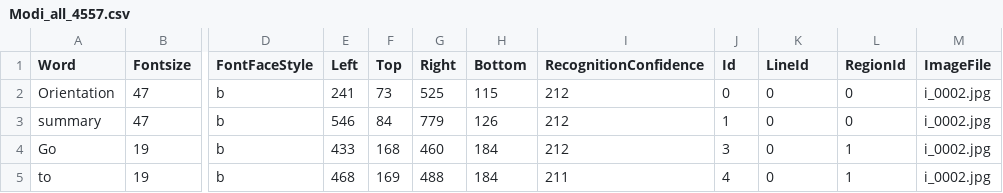
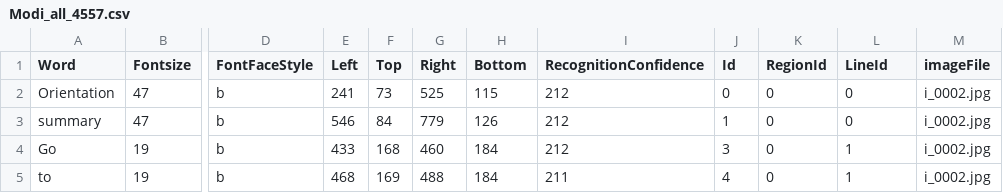
Before and after one commit to maxikfu/ICS-Videos, a CSV file: data/v4557/img_txt/Modi_all_4557.csv, drawn as a sheet; only a part is shown, gaps mark what is left out; the diff names each change by its address in the sheet, - before the commit and + after, or states it on an @@ line.

```diff
--- a/data/v4557/img_txt/Modi_all_4557.csv
+++ b/data/v4557/img_txt/Modi_all_4557.csv
-K1: LineId
+K1: RegionId
-L1: RegionId
+L1: LineId
-M1: ImageFile
+M1: imageFile
```
Also changed, not shown: 1 other file.
